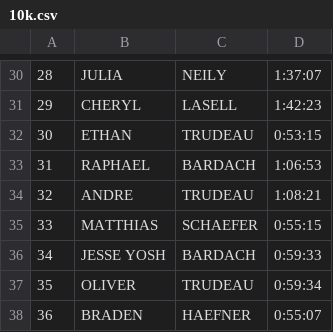
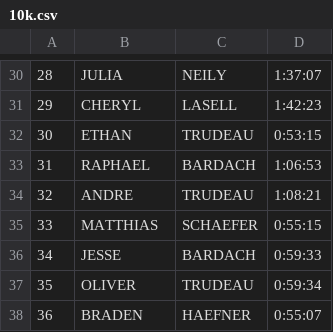
Before and after one commit to michaelmusty/UVRS2023, a CSV file: input_data/race_data/05_HurricaneHill_10k_20230826/10k.csv, drawn as a sheet; only a part is shown, gaps mark what is left out.

Commit message:
remove Yosh

```diff
--- a/input_data/race_data/05_HurricaneHill_10k_20230826/10k.csv
+++ b/input_data/race_data/05_HurricaneHill_10k_20230826/10k.csv
@@ -35,3 +35,3 @@
 33,MATTHIAS,SCHAEFER,0:55:15
-34,JESSE YOSH,BARDACH,0:59:33
+34,JESSE,BARDACH,0:59:33
 35,OLIVER,TRUDEAU,0:59:34
```
